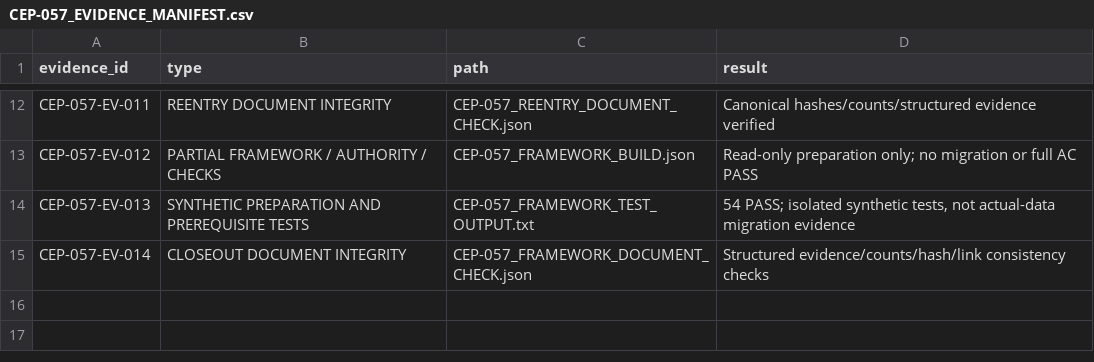
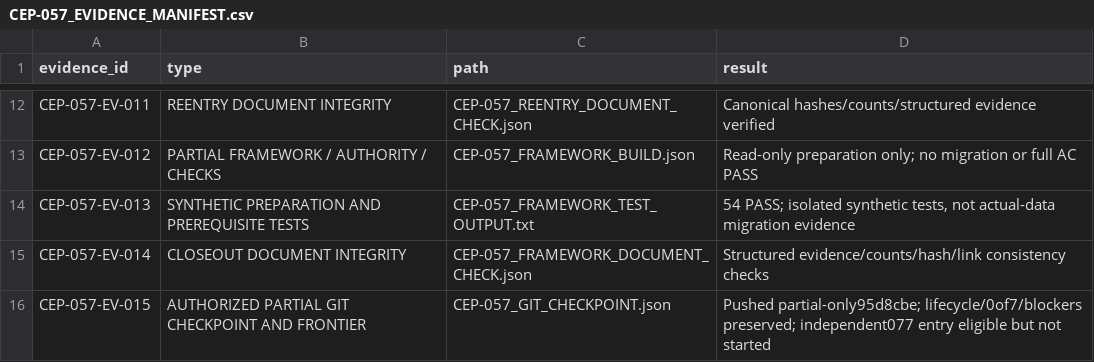
Before and after one commit to zerangzadeh/ConstructionCompanySolution, a CSV file: docs/governance/cep/evidence/CEP-057_EVIDENCE_MANIFEST.csv, drawn as a sheet; only a part is shown, gaps mark what is left out; the diff names each change by its address in the sheet, - before the commit and + after, or states it on an @@ line.

Commit message:
docs(governance): reconcile partial CEP-057 checkpoint and frontier

```diff
--- a/docs/governance/cep/evidence/CEP-057_EVIDENCE_MANIFEST.csv
+++ b/docs/governance/cep/evidence/CEP-057_EVIDENCE_MANIFEST.csv
+row 16: CEP-057-EV-015 | AUTHORIZED PARTIAL GIT CHECKPOINT AND FRONTIER | CEP-057_GIT_CHECKPOINT.json | Pushed partial-only95d8cbe; lifecycle/0of7/blockers preserved; independent077 entry eligible but not started
```
Also changed, not shown: docs/governance/cep/evidence/CEP-057_CHANGE_MANIFEST.csv, 3 other files.
